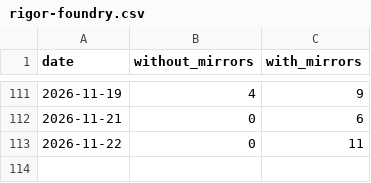
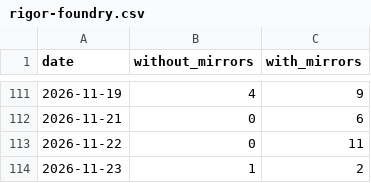
Before and after one commit to anulum/rigor-foundry, a CSV file: downloads/rigor-foundry.csv, drawn as a sheet; only a part is shown, gaps mark what is left out.

```diff
--- a/downloads/rigor-foundry.csv
+++ b/downloads/rigor-foundry.csv
@@ -113 +113,2 @@ date,without_mirrors,with_mirrors
 2026-11-22,0,11
+2026-11-23,1,2
```
